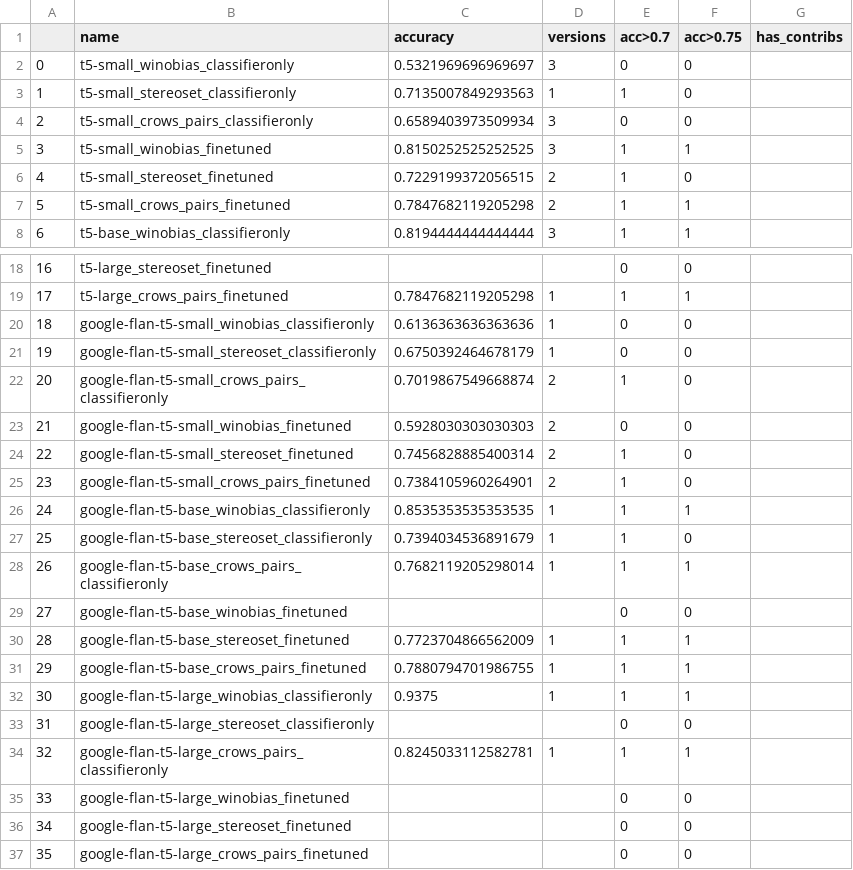
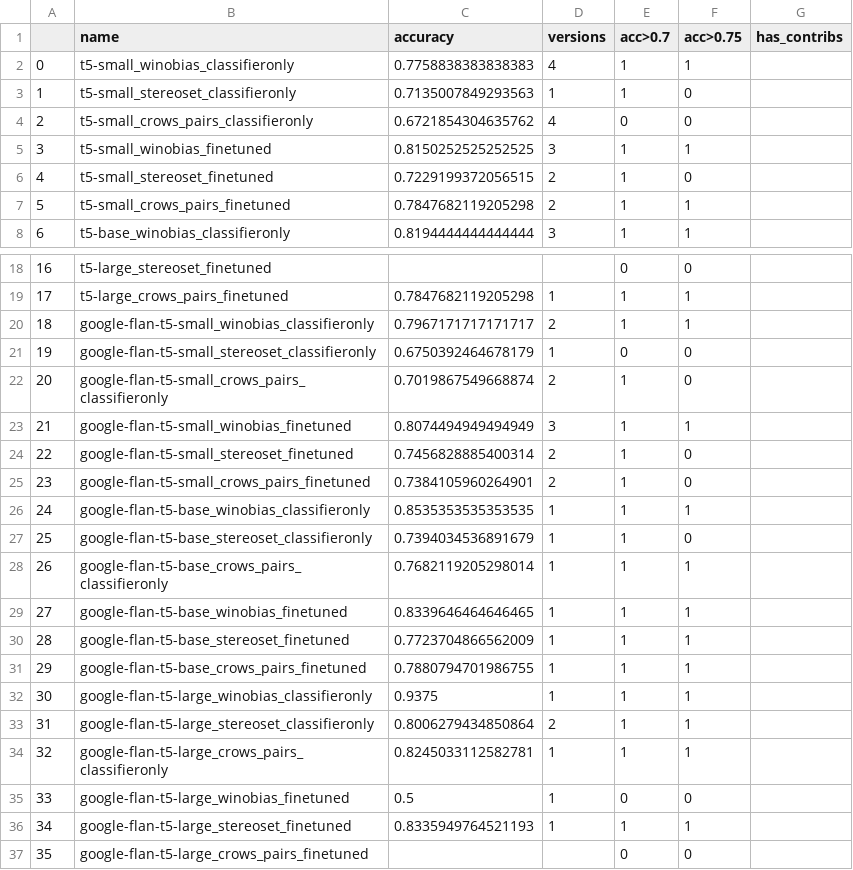
Before and after one commit to henryscheible/plmbias-experiments, a CSV file: results.csv, drawn as a sheet; only a part is shown, gaps mark what is left out.

```diff
--- a/results.csv
+++ b/results.csv
@@ -1,5 +1,5 @@
 ,name,accuracy,versions,acc>0.7,acc>0.75,has_contribs
-0,t5-small_winobias_classifieronly,0.5321969696969697,3,0,0,
+0,t5-small_winobias_classifieronly,0.7758838383838383,4,1,1,
 1,t5-small_stereoset_classifieronly,0.7135007849293563,1,1,0,
-2,t5-small_crows_pairs_classifieronly,0.6589403973509934,3,0,0,
+2,t5-small_crows_pairs_classifieronly,0.6721854304635762,4,0,0,
 3,t5-small_winobias_finetuned,0.8150252525252525,3,1,1,
@@ -19,6 +19,6 @@
 17,t5-large_crows_pairs_finetuned,0.7847682119205298,1,1,1,
-18,google-flan-t5-small_winobias_classifieronly,0.6136363636363636,1,0,0,
+18,google-flan-t5-small_winobias_classifieronly,0.7967171717171717,2,1,1,
 19,google-flan-t5-small_stereoset_classifieronly,0.6750392464678179,1,0,0,
 20,google-flan-t5-small_crows_pairs_classifieronly,0.7019867549668874,2,1,0,
-21,google-flan-t5-small_winobias_finetuned,0.5928030303030303,2,0,0,
+21,google-flan-t5-small_winobias_finetuned,0.8074494949494949,3,1,1,
 22,google-flan-t5-small_stereoset_finetuned,0.7456828885400314,2,1,0,
@@ -28,3 +28,3 @@
 26,google-flan-t5-base_crows_pairs_classifieronly,0.7682119205298014,1,1,1,
-27,google-flan-t5-base_winobias_finetuned,,,0,0,
+27,google-flan-t5-base_winobias_finetuned,0.8339646464646465,1,1,1,
 28,google-flan-t5-base_stereoset_finetuned,0.7723704866562009,1,1,1,
@@ -32,6 +32,6 @@
 30,google-flan-t5-large_winobias_classifieronly,0.9375,1,1,1,
-31,google-flan-t5-large_stereoset_classifieronly,,,0,0,
+31,google-flan-t5-large_stereoset_classifieronly,0.8006279434850864,2,1,1,
 32,google-flan-t5-large_crows_pairs_classifieronly,0.8245033112582781,1,1,1,
-33,google-flan-t5-large_winobias_finetuned,,,0,0,
-34,google-flan-t5-large_stereoset_finetuned,,,0,0,
+33,google-flan-t5-large_winobias_finetuned,0.5,1,0,0,
+34,google-flan-t5-large_stereoset_finetuned,0.8335949764521193,1,1,1,
 35,google-flan-t5-large_crows_pairs_finetuned,,,0,0,
```
Also changed, not shown: 2 other files.
